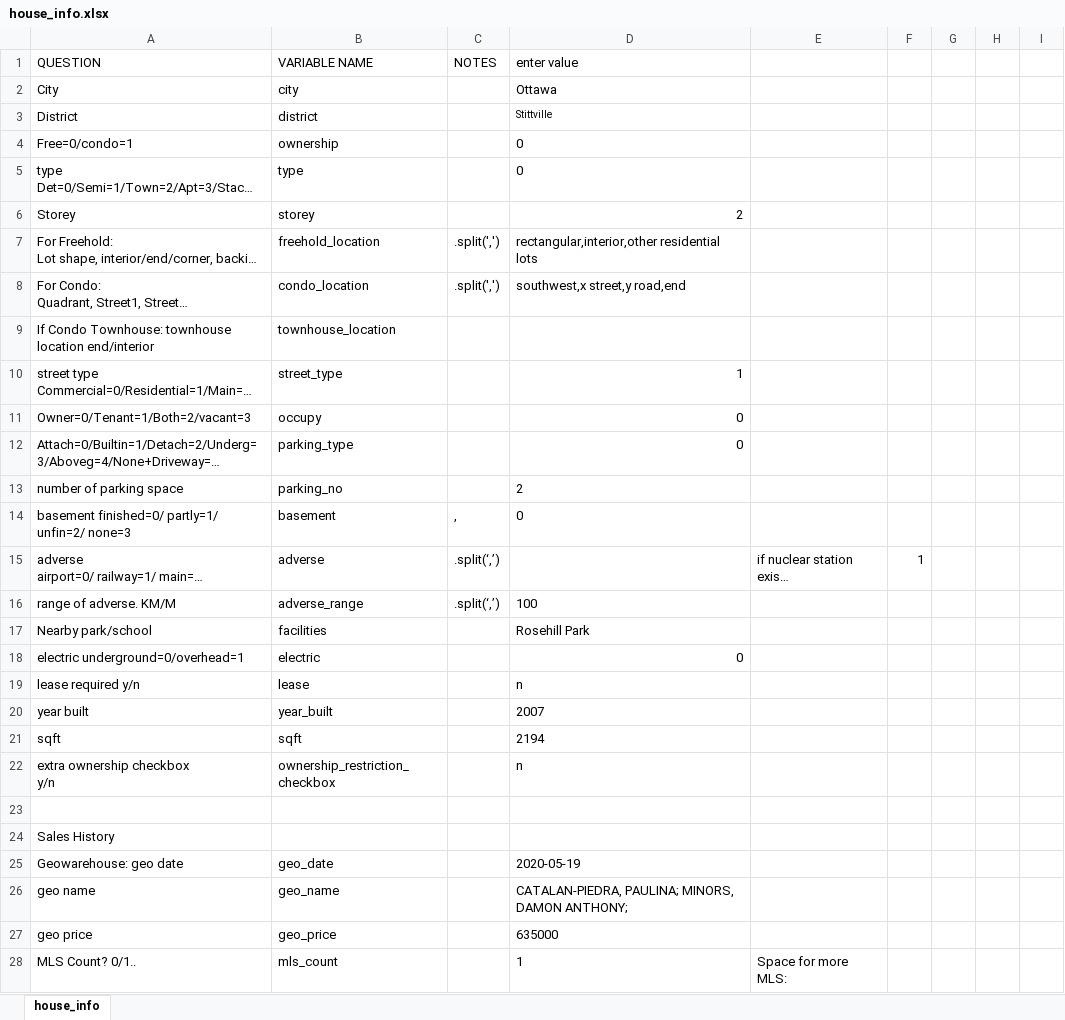
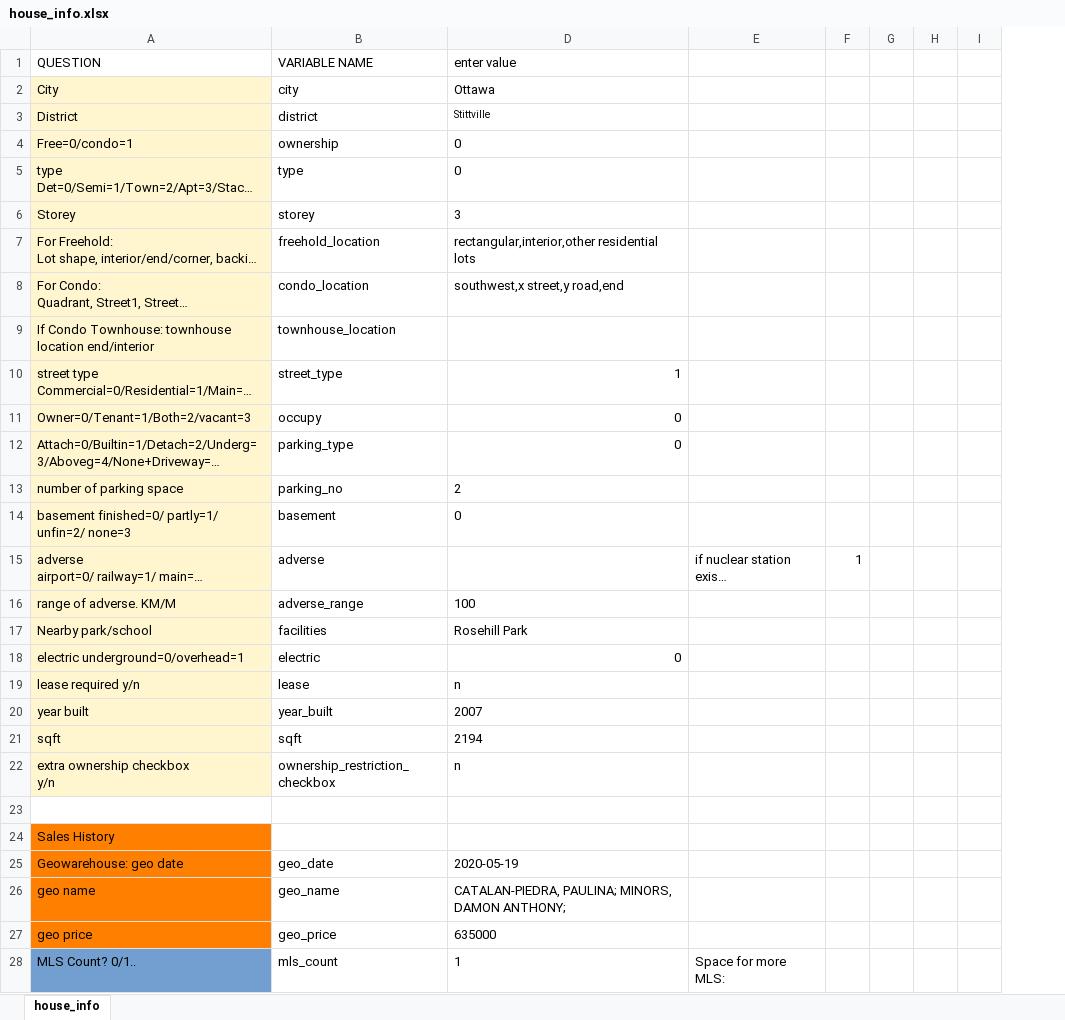
Before and after one commit to matthewyeung35/Appraisal-automation, an Excel workbook: house_info.xlsx, sheet house_info, drawn as a sheet; only a part is shown; long unchanged cells end in …; values as stored, in another font and other column widths than the file's, no borders; removed rows and columns are numbered as before the commit, all else as after; the diff covers the shown part only; the diff names each change by its address in the sheet, - before the commit and + after, or states it on an @@ line.

Commit message:
added auto fill table

```diff
--- a/house_info.xlsx (sheet house_info)
+++ b/house_info.xlsx (sheet house_info)
@@ column C (NOTES) hidden, rows 7-16: .split(',') | .split(',') |  |  |  |  |  | , | .split(‘,’) | .split(‘,’) @@
-A2:A22 fill: none
+A2:A22 fill: #FFF5CE
-D6 (enter value): 2
+D6 (enter value): 3
-A24:A27 fill: none
+A24:A27 fill: #FF8000
-A28 fill: none
+A28 fill: #729FCF
```
Also changed, not shown: 1 added row, 1 removed row, 4 edited cells and cell formats elsewhere in this sheet, 4 other files.
